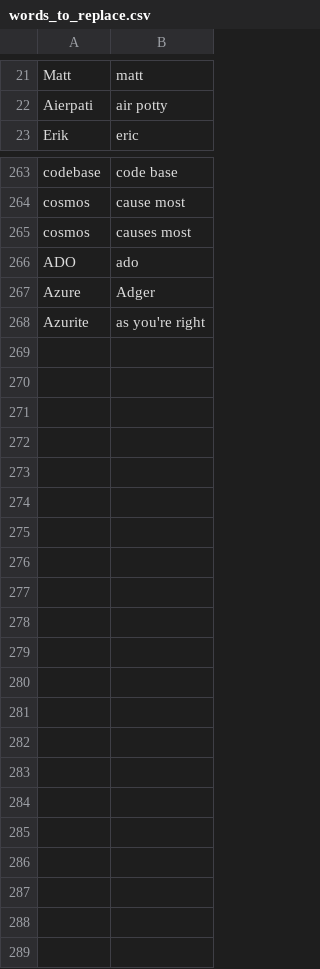
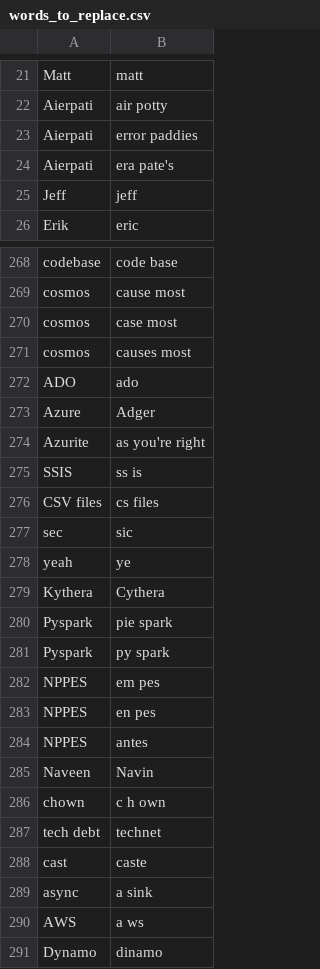
Before and after one commit to thetomcraig/community, a CSV file: settings/words_to_replace.csv, drawn as a sheet; only a part is shown, gaps mark what is left out; the diff covers the shown part only; the diff names each change by its address in the sheet, - before the commit and + after, or states it on an @@ line.

Commit message:
new stuff

```diff
--- a/settings/words_to_replace.csv
+++ b/settings/words_to_replace.csv
+row 23: Aierpati | error paddies
+row 24: Aierpati | era pate's
+row 25: Jeff | jeff
+row 270: cosmos | case most
+row 275: SSIS | ss is
+row 276: CSV files | cs files
+row 277: sec | sic
+row 278: yeah | ye
+row 279: Kythera | Cythera
+row 280: Pyspark | pie spark
+row 281: Pyspark | py spark
+row 282: NPPES | em pes
+row 283: NPPES | en pes
+row 284: NPPES | antes
+row 285: Naveen | Navin
+row 286: chown | c h own
+row 287: tech debt | technet
+row 288: cast | caste
+row 289: async | a sink
+row 290: AWS | a ws
+row 291: Dynamo | dinamo
```
Also changed, not shown: 2 added rows and 5 edited cells elsewhere in this file.
